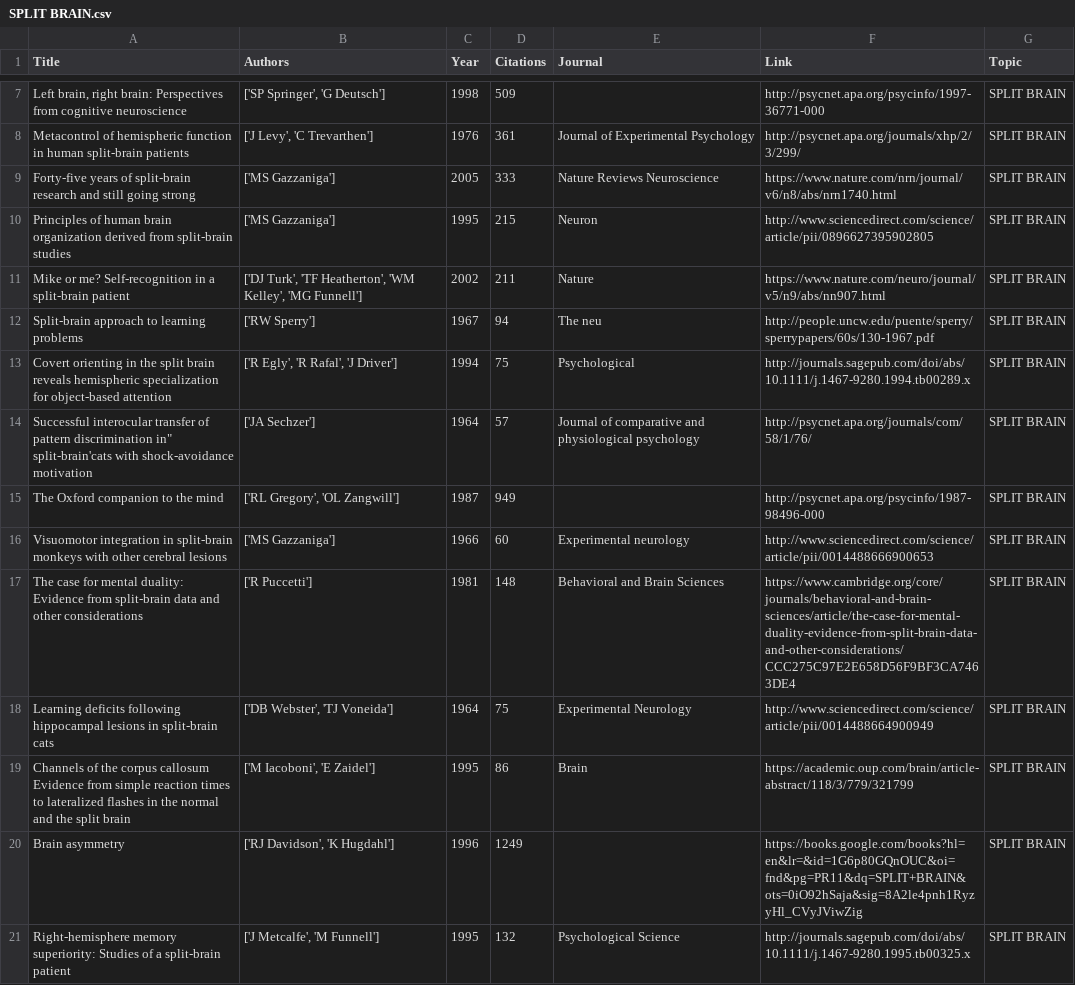
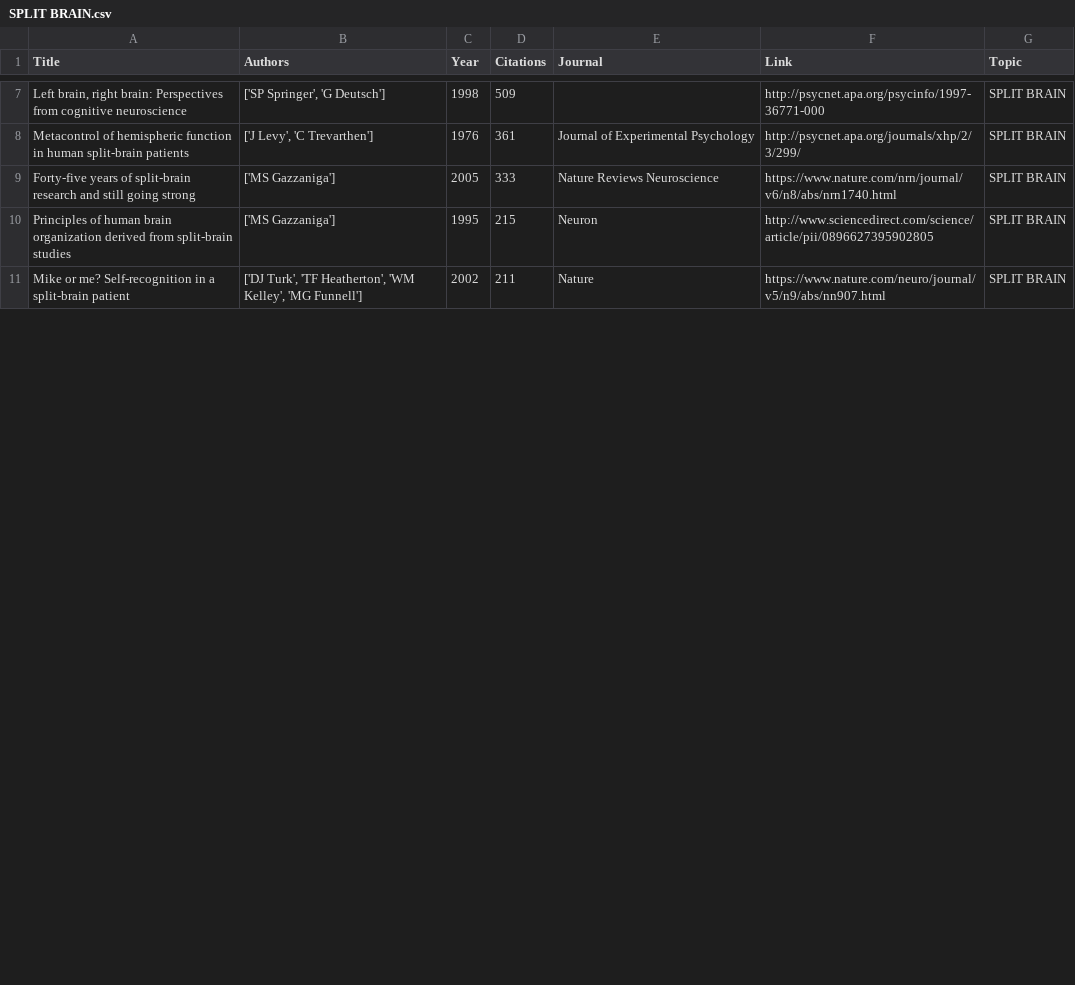
Before and after one commit to elisawarner/Google_Scholar_Comparator, a CSV file: csv_files/SPLIT BRAIN.csv, drawn as a sheet; only a part is shown, gaps mark what is left out; removed rows and columns are numbered as before the commit, all else as after; the diff covers the shown part only; the diff names each change by its address in the sheet, - before the commit and + after, or states it on an @@ line.

```diff
--- a/csv_files/SPLIT BRAIN.csv
+++ b/csv_files/SPLIT BRAIN.csv
-row 12: Split-brain approach to learning problems | ['RW Sperry'] | 1967 | 94 | The neu | http://people.uncw.edu/puente/sperry/sperrypapers/60s/130-1967.pdf | SPLIT BRAIN
-row 13: Covert orienting in the split brain reveals hemispheric specialization for object-based attention | ['R Egly', 'R Rafal', 'J Driver'] | 1994 | 75 | Psychological | http://journals.sagepub.com/doi/abs/10.1111/j.1467-9280.1994.tb00289.x | SPLIT BRAIN
-row 14: Successful interocular transfer of pattern discrimination in" split-brain'cats with shock-avoidance motivation | ['JA Sechzer'] | 1964 | 57 | Journal of comparative and physiological psychology | http://psycnet.apa.org/journals/com/58/1/76/ | SPLIT BRAIN
-row 15: The Oxford companion to the mind | ['RL Gregory', 'OL Zangwill'] | 1987 | 949 |  | http://psycnet.apa.org/psycinfo/1987-98496-000 | SPLIT BRAIN
-row 16: Visuomotor integration in split-brain monkeys with other cerebral lesions | ['MS Gazzaniga'] | 1966 | 60 | Experimental neurology | http://www.sciencedirect.com/science/article/pii/0014488666900653 | SPLIT BRAIN
-row 17: The case for mental duality: Evidence from split-brain data and other considerations | ['R Puccetti'] | 1981 | 148 | Behavioral and Brain Sciences | https://www.cambridge.org/core/journals/behavioral-and-brain-sciences/article/the-case-for-mental-duality-evidence-from-split-brain-data-and-other-considerations/CCC275C97E2E658D56F9BF3CA7463DE4 | SPLIT BRAIN
-row 18: Learning deficits following hippocampal lesions in split-brain cats | ['DB Webster', 'TJ Voneida'] | 1964 | 75 | Experimental Neurology | http://www.sciencedirect.com/science/article/pii/0014488664900949 | SPLIT BRAIN
-row 19: Channels of the corpus callosum Evidence from simple reaction times to lateralized flashes in the normal and the split brain | ['M Iacoboni', 'E Zaidel'] | 1995 | 86 | Brain | https://academic.oup.com/brain/article-abstract/118/3/779/321799 | SPLIT BRAIN
-row 20: Brain asymmetry | ['RJ Davidson', 'K Hugdahl'] | 1996 | 1249 |  | https://books.google.com/books?hl=en&lr=&id=1G6p80GQnOUC&oi=fnd&pg=PR11&dq=SPLIT+BRAIN&ots=0iO92hSaja&sig=8A2le4pnh1RyzyHl_CVyJViwZig | SPLIT BRAIN
-row 21: Right-hemisphere memory superiority: Studies of a split-brain patient | ['J Metcalfe', 'M Funnell'] | 1995 | 132 | Psychological Science | http://journals.sagepub.com/doi/abs/10.1111/j.1467-9280.1995.tb00325.x | SPLIT BRAIN
```
Also changed, not shown: 10 added rows and 1 edited cell elsewhere in this file, csv_files/reduced order models.csv, 27 other files.
